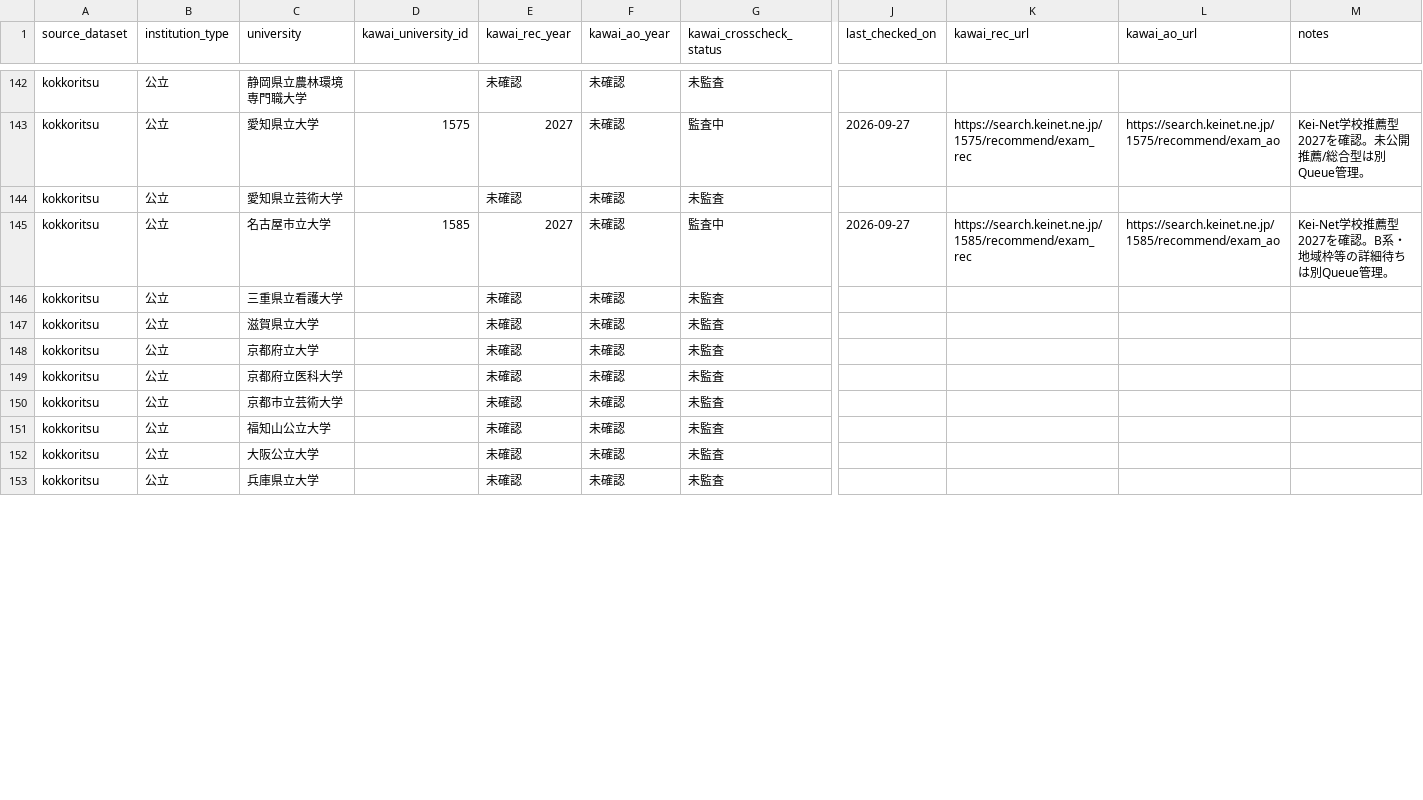
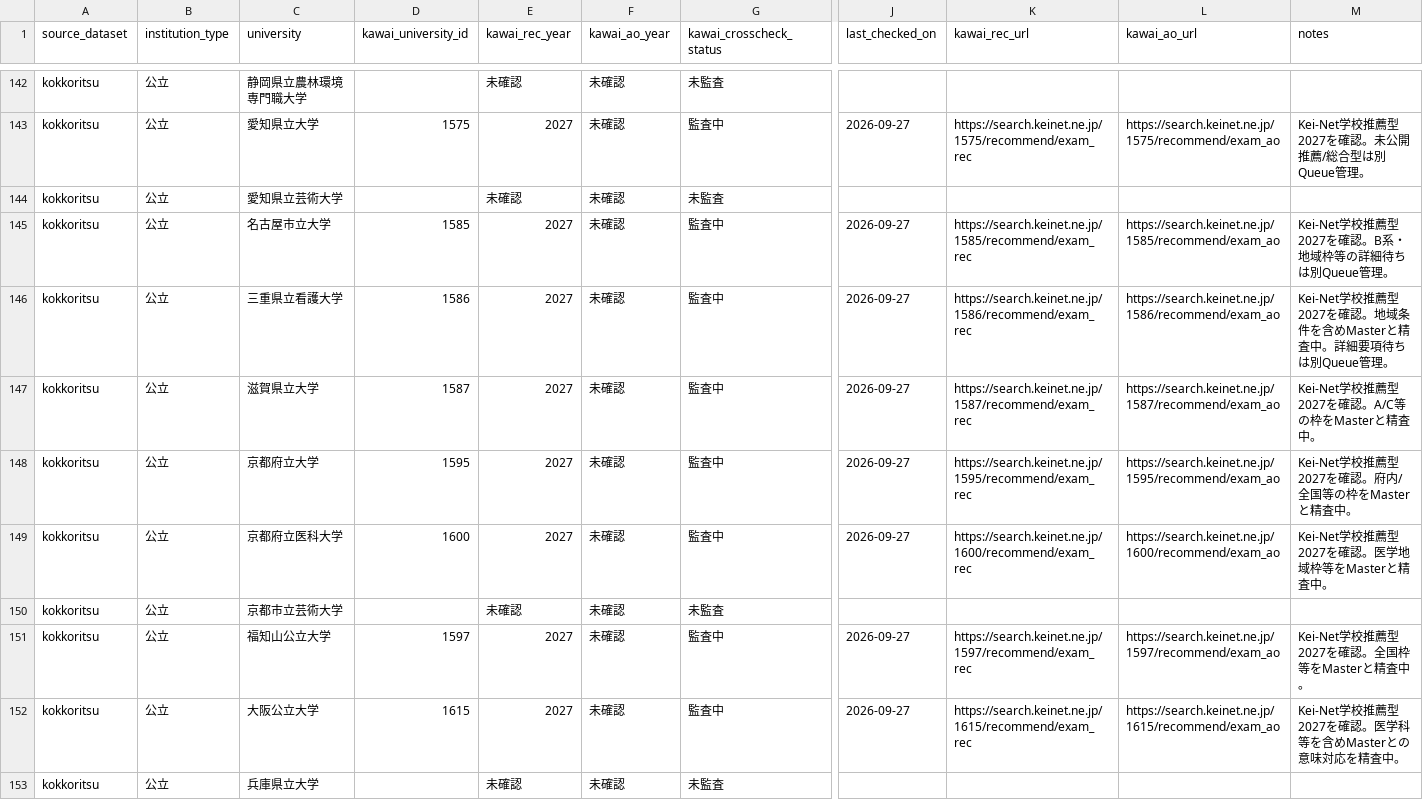
Before and after one commit to toshi123/early-admissions-db, a CSV file: data/operations/kawai_coverage_audit_2027.csv, drawn as a sheet; only a part is shown, gaps mark what is left out; the diff covers the shown part only; the diff names each change by its address in the sheet, - before the commit and + after, or states it on an @@ line.

Commit message:
Add Kansai public Kawai coverage batch

```diff
--- a/data/operations/kawai_coverage_audit_2027.csv
+++ b/data/operations/kawai_coverage_audit_2027.csv
-D146 (kawai_university_id): (empty)
+D146 (kawai_university_id): 1586
-E146:E149 (kawai_rec_year): 未確認
+E146:E149 (kawai_rec_year): 2027
-G146:G149 (kawai_crosscheck_status): 未監査
+G146:G149 (kawai_crosscheck_status): 監査中
-J146:J149 (last_checked_on): (empty)
+J146:J149 (last_checked_on): 2026-09-27
-K146 (kawai_rec_url): (empty)
+K146 (kawai_rec_url): https://search.keinet.ne.jp/1586/recommend/exam_rec
-L146 (kawai_ao_url): (empty)
+L146 (kawai_ao_url): https://search.keinet.ne.jp/1586/recommend/exam_ao
-M146 (notes): (empty)
+M146 (notes): Kei-Net学校推薦型2027を確認。地域条件を含めMasterと精査中。詳細要項待ちは別Queue管理。
-D147 (kawai_university_id): (empty)
+D147 (kawai_university_id): 1587
-K147 (kawai_rec_url): (empty)
+K147 (kawai_rec_url): https://search.keinet.ne.jp/1587/recommend/exam_rec
-L147 (kawai_ao_url): (empty)
+L147 (kawai_ao_url): https://search.keinet.ne.jp/1587/recommend/exam_ao
-M147 (notes): (empty)
+M147 (notes): Kei-Net学校推薦型2027を確認。A/C等の枠をMasterと精査中。
-D148 (kawai_university_id): (empty)
+D148 (kawai_university_id): 1595
-K148 (kawai_rec_url): (empty)
+K148 (kawai_rec_url): https://search.keinet.ne.jp/1595/recommend/exam_rec
-L148 (kawai_ao_url): (empty)
+L148 (kawai_ao_url): https://search.keinet.ne.jp/1595/recommend/exam_ao
-M148 (notes): (empty)
+M148 (notes): Kei-Net学校推薦型2027を確認。府内/全国等の枠をMasterと精査中。
-D149 (kawai_university_id): (empty)
+D149 (kawai_university_id): 1600
-K149 (kawai_rec_url): (empty)
+K149 (kawai_rec_url): https://search.keinet.ne.jp/1600/recommend/exam_rec
-L149 (kawai_ao_url): (empty)
+L149 (kawai_ao_url): https://search.keinet.ne.jp/1600/recommend/exam_ao
-M149 (notes): (empty)
+M149 (notes): Kei-Net学校推薦型2027を確認。医学地域枠等をMasterと精査中。
-D151 (kawai_university_id): (empty)
+D151 (kawai_university_id): 1597
-E151:E152 (kawai_rec_year): 未確認
+E151:E152 (kawai_rec_year): 2027
-G151:G152 (kawai_crosscheck_status): 未監査
+G151:G152 (kawai_crosscheck_status): 監査中
-J151:J152 (last_checked_on): (empty)
+J151:J152 (last_checked_on): 2026-09-27
-K151 (kawai_rec_url): (empty)
+K151 (kawai_rec_url): https://search.keinet.ne.jp/1597/recommend/exam_rec
-L151 (kawai_ao_url): (empty)
+L151 (kawai_ao_url): https://search.keinet.ne.jp/1597/recommend/exam_ao
-M151 (notes): (empty)
+M151 (notes): Kei-Net学校推薦型2027を確認。全国枠等をMasterと精査中。
-D152 (kawai_university_id): (empty)
+D152 (kawai_university_id): 1615
-K152 (kawai_rec_url): (empty)
+K152 (kawai_rec_url): https://search.keinet.ne.jp/1615/recommend/exam_rec
-L152 (kawai_ao_url): (empty)
+L152 (kawai_ao_url): https://search.keinet.ne.jp/1615/recommend/exam_ao
-M152 (notes): (empty)
+M152 (notes): Kei-Net学校推薦型2027を確認。医学科等を含めMasterとの意味対応を精査中。
```
Also changed, not shown: 43 edited cells elsewhere in this file.
